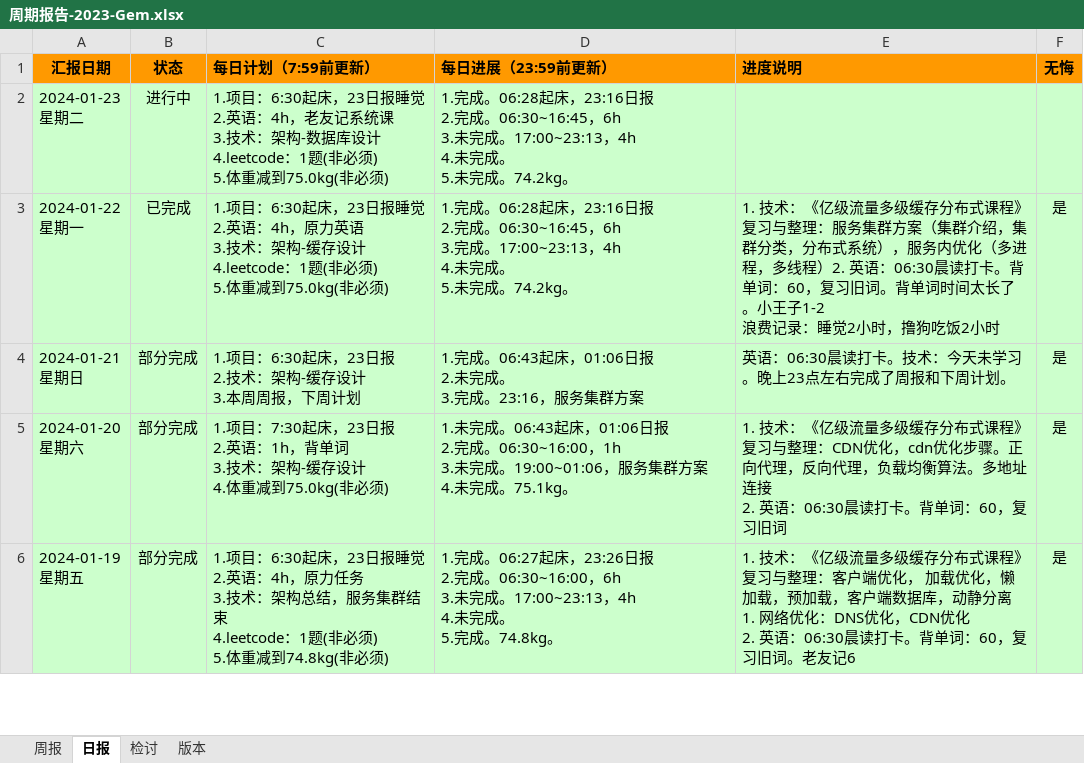
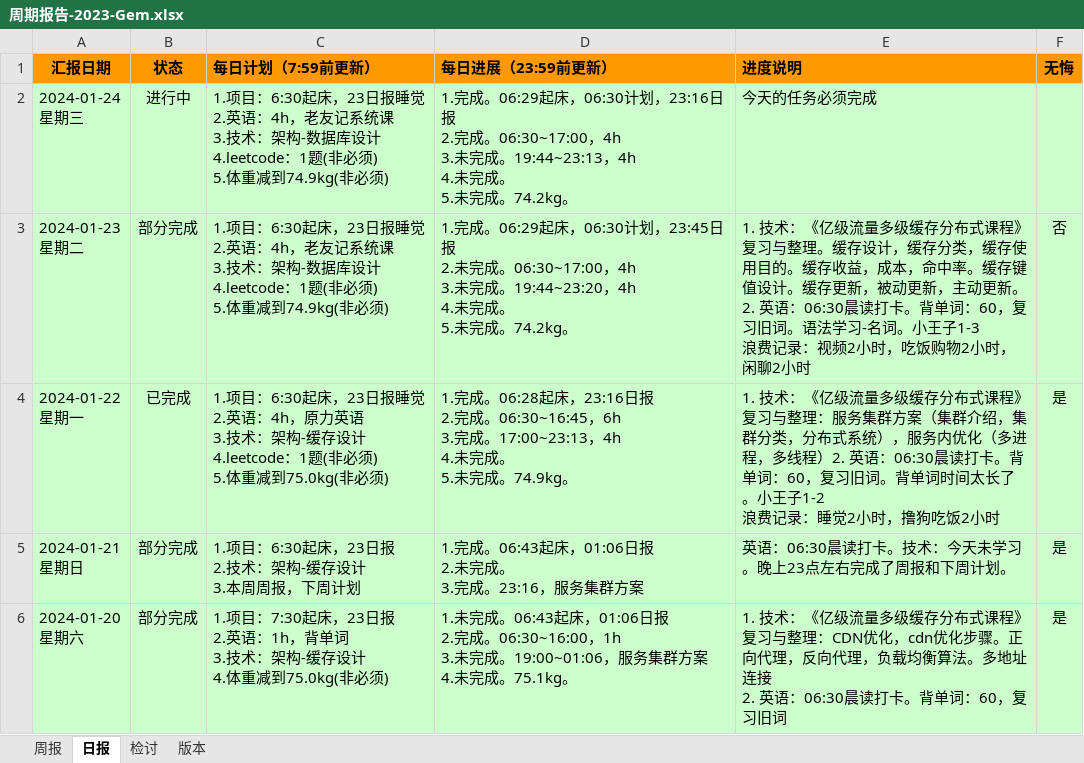
Before and after one commit to namelessmyth/beFreeCoder, an Excel workbook: docs/report/周期报告-2023-Gem.xlsx, sheet 日报, drawn as a sheet; only a part is shown; the shorter side is filled out with more unchanged rows; values as stored, in another font and other column widths than the file's, no borders; conditional formats not drawn; addresses are those after the commit; ↵ is a line break in a cell; the diff names each change by its address in the sheet, - before the commit and + after, or states it on an @@ line.

Commit message:
1. 技术：《亿级流量多级缓存分布式课程》复习与整理。缓存设计，缓存分类，缓存使用目的。缓存收益，成本，命中率。缓存键值设计。缓存更新，被动更新，主动更新。 2. 英语：06:30晨读打卡。背单词：60，复习旧词。语法学习-名词。小王子1-3

```diff
--- a/docs/report/周期报告-2023-Gem.xlsx (sheet 日报)
+++ b/docs/report/周期报告-2023-Gem.xlsx (sheet 日报)
+row 2: 2024-01-24 ↵ 星期三 | 进行中 | 1.项目：6:30起床，23日报睡觉 ↵ 2.英语：4h，老友记系统课 ↵ 3.技术：架构-数据库设计 ↵ 4.leetcode：1题(非必须) ↵ 5.体重减到74.9kg(非必须) | 1.完成。06:29起床，06:30计划，23:16日报 ↵ 2.完成。06:30~17:00，4h ↵ 3.未完成。19:44~23:13，4h ↵ 4.未完成。 ↵ 5.未完成。74.2kg。 | 今天的任务必须完成
-B3 (状态): 进行中
+B3 (状态): 部分完成
-C3 (每日计划（7:59前更新）): …体重减到75.0kg(非必须)
+C3 (每日计划（7:59前更新）): …体重减到74.9kg(非必须)
-D3 (每日进展（23:59前更新）): 1.完成。06:28起床，23:16日报 ↵ 2.完成。06:30~16:45，6h ↵ 3.未完成。17:00~23:13，4h ↵ 4.未…
+D3 (每日进展（23:59前更新）): 1.完成。06:29起床，06:30计划，23:45日报 ↵ 2.未完成。06:30~17:00，4h ↵ 3.未完成。19:44~23:20，4h ↵ 4.未…
-E3 (进度说明): (empty)
+E3 (进度说明): 1. 技术：《亿级流量多级缓存分布式课程》复习与整理。缓存设计，缓存分类，缓存使用目的。缓存收益，成本，命中率。缓存键值设计。缓存更新，被动更新，主动更新。 ↵ 2. 英语：06:30晨读打卡。背单词：60，复习旧词。语法学习-名词。小王子1-3 ↵ 浪费记录：视频2小时，吃饭购物2小时，闲聊2小时
-F3 (无悔): (empty)
+F3 (无悔): 否
-D4 (每日进展（23:59前更新）): …未完成。74.2kg。
+D4 (每日进展（23:59前更新）): …未完成。74.9kg。
```
Also changed, not shown: 4 other files.
